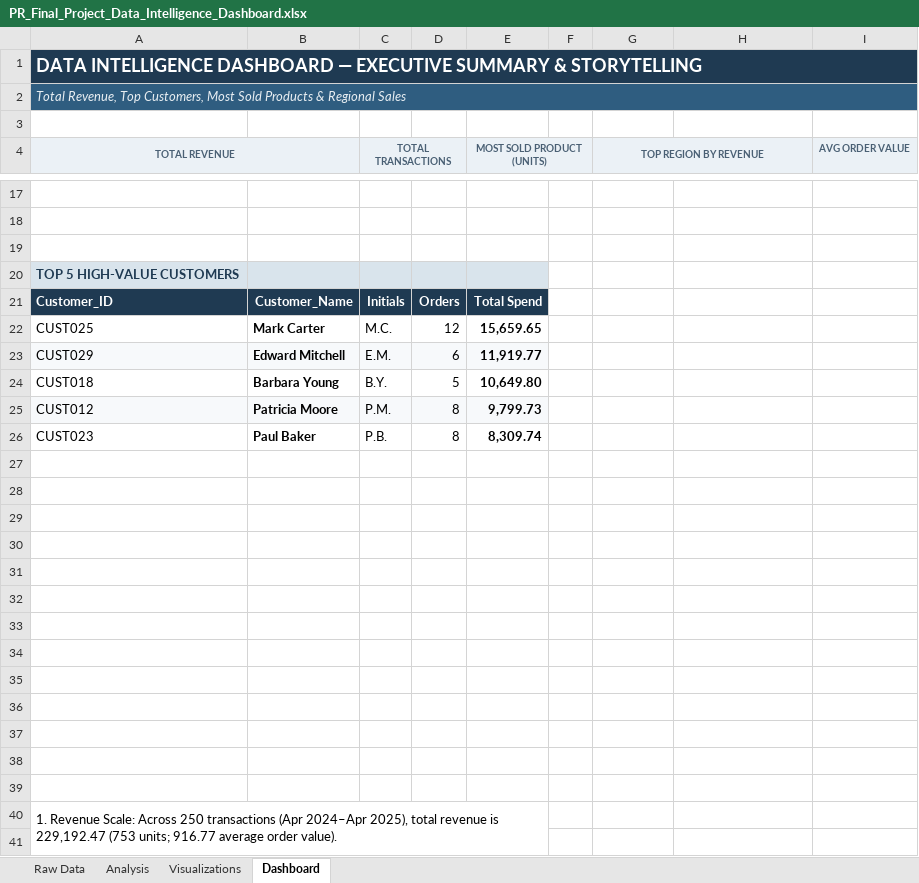
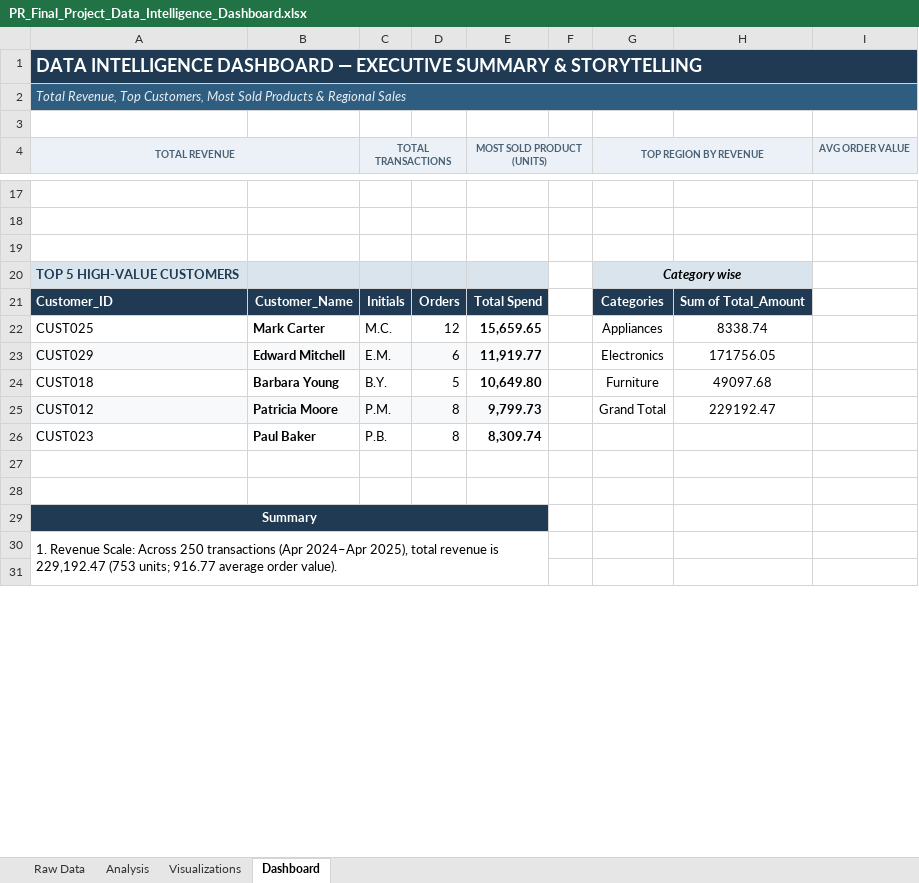
Before and after one commit to Jyoti-sharma96/Excel, an Excel workbook: PR_Final_Project_Data_Intelligence_Dashboard.xlsx, sheet Dashboard, drawn as a sheet; only a part is shown, gaps mark what is left out; values as stored, in another font and other column widths than the file's, no borders; charts and pictures and conditional formats not drawn; the diff names each change by its address in the sheet, - before the commit and + after, or states it on an @@ line.

Commit message:
updating final project

```diff
--- a/PR_Final_Project_Data_Intelligence_Dashboard.xlsx (sheet Dashboard)
+++ b/PR_Final_Project_Data_Intelligence_Dashboard.xlsx (sheet Dashboard)
-G20 (TOP REGION BY REVENUE): (empty)
+G20 (TOP REGION BY REVENUE): Category wise
-G20:H20 fill: none
+G20:H20 fill: #D9E4EC
+G20:H20 merged
-G21 (TOP REGION BY REVENUE): (empty)
+G21 (TOP REGION BY REVENUE): Categories
-G21:H21 fill: none
+G21:H21 fill: #1F3A52
-H21: (empty)
+H21: Sum of Total_Amount
-G22 (TOP REGION BY REVENUE): (empty)
+G22 (TOP REGION BY REVENUE): Appliances
-H22: (empty)
+H22: 8338.74
-G23 (TOP REGION BY REVENUE): (empty)
+G23 (TOP REGION BY REVENUE): Electronics
-H23: (empty)
+H23: 171756.05
-G24 (TOP REGION BY REVENUE): (empty)
+G24 (TOP REGION BY REVENUE): Furniture
-H24: (empty)
+H24: 49097.68
-G25 (TOP REGION BY REVENUE): (empty)
+G25 (TOP REGION BY REVENUE): Grand Total
-H25: (empty)
+H25: 229192.47
-A29 (TOTAL REVENUE): (empty)
+A29 (TOTAL REVENUE): Summary
-A29:E29 fill: none
+A29:E29 fill: #1F3A52
+A29:E29 merged
-row 30: (empty)
-row 31: (empty)
-row 32: (empty)
-row 33: (empty)
-row 34: (empty)
-row 35: (empty)
-row 36: (empty)
-row 37: (empty)
-row 38: (empty)
-row 39: (empty)
```
Also changed, not shown: sheet Analysis, charts or pictures.
